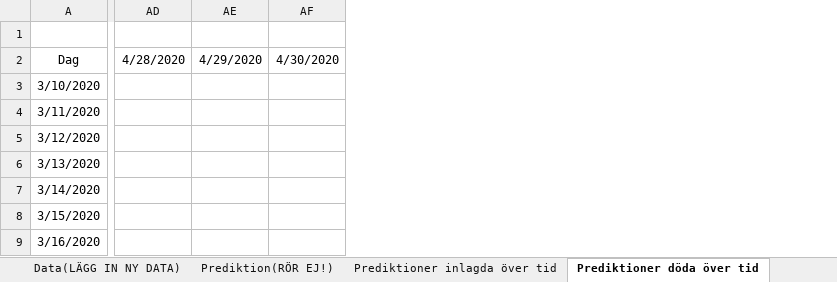
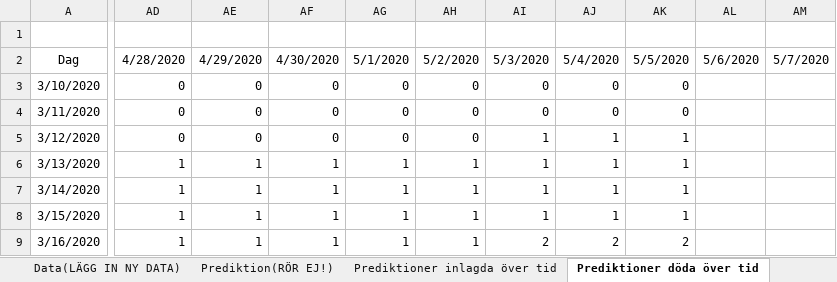
Before and after one commit to LarsAstrom/CoronaPrediction, an Excel workbook: excel_ark/simulation.xlsx, sheet Prediktioner döda över tid, drawn as a sheet; only a part is shown, gaps mark what is left out; values as stored, in another font and other column widths than the file's, no borders; removed rows and columns are numbered as before the commit, all else as after; the diff covers the shown part only; the diff names each change by its address in the sheet, - before the commit and + after, or states it on an @@ line.

```diff
--- a/excel_ark/simulation.xlsx (sheet Prediktioner döda över tid)
+++ b/excel_ark/simulation.xlsx (sheet Prediktioner döda över tid)
-column AD, row 2: 4/28/2020
-column AE, row 2: 4/29/2020
-column AF, row 2: 4/30/2020
+column AD, rows 2-9: 4/28/2020 | 0 | 0 | 0 | 1 | 1 | 1 | 1
+column AE, rows 2-9: 4/29/2020 | 0 | 0 | 0 | 1 | 1 | 1 | 1
+column AF, rows 2-9: 4/30/2020 | 0 | 0 | 0 | 1 | 1 | 1 | 1
+column AG, rows 2-9: 5/1/2020 | 0 | 0 | 0 | 1 | 1 | 1 | 1
+column AH, rows 2-9: 5/2/2020 | 0 | 0 | 0 | 1 | 1 | 1 | 1
+column AI, rows 2-9: 5/3/2020 | 0 | 0 | 1 | 1 | 1 | 1 | 2
+column AJ, rows 2-9: 5/4/2020 | 0 | 0 | 1 | 1 | 1 | 1 | 2
+column AK, rows 2-9: 5/5/2020 | 0 | 0 | 1 | 1 | 1 | 1 | 2
+column AL, row 2: 5/6/2020
+column AM, row 2: 5/7/2020
```
Also changed, not shown: 24 added columns and 38 edited cells elsewhere in this sheet, sheet Prediktion(RÖR EJ!), sheet Resultat prediktioner över tid, sheet till_dash_board_20200505, sheet Prediktioner inlagda över tid, sheet Data(LÄGG IN NY DATA), sheet Konfiguration(SÄTT PARAMETRAR), other sheet tabs, formulas that keep their value, charts or pictures, 19 other files.
